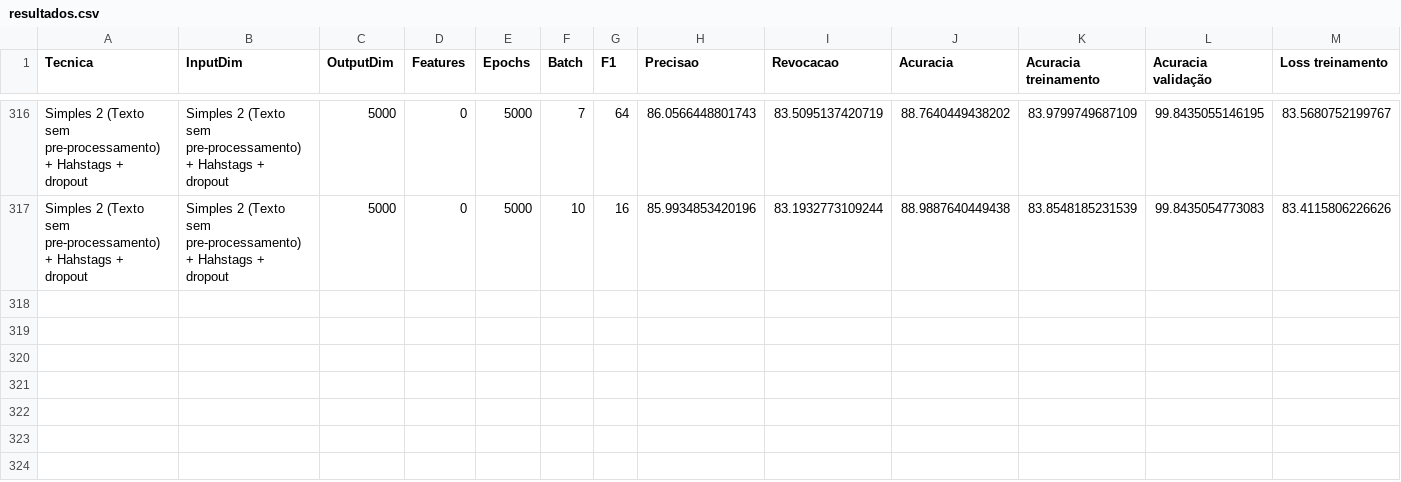
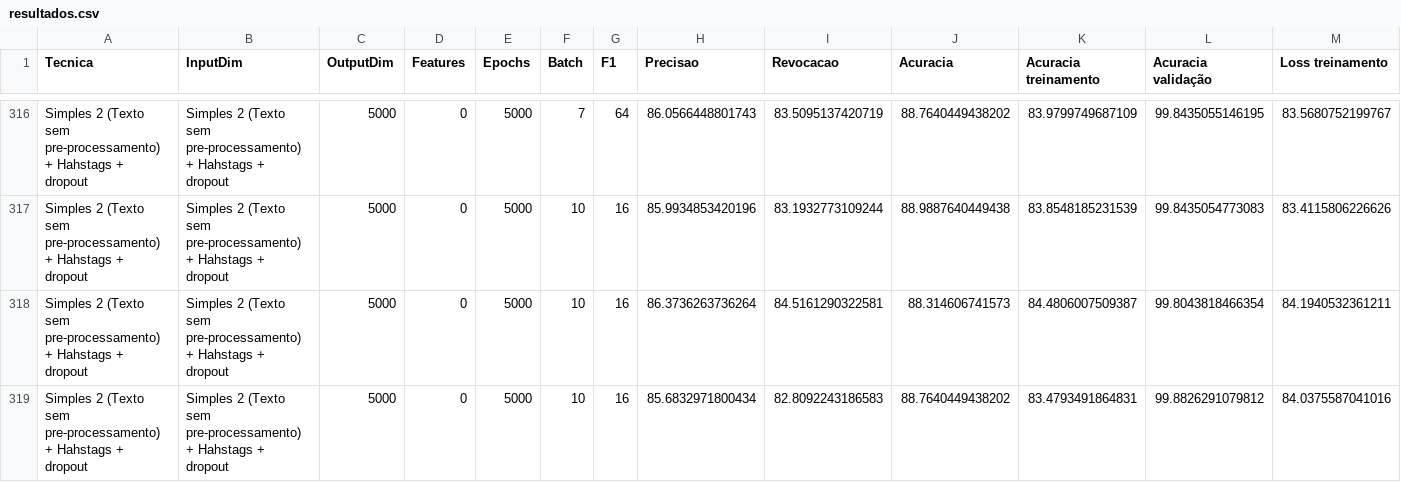
Before and after one commit to MarcosGrzeca/drunk, a CSV file: redesneurais/resultados.csv, drawn as a sheet; only a part is shown, gaps mark what is left out; rows hold the shown columns only; the diff names each change by its address in the sheet, - before the commit and + after, or states it on an @@ line.

```diff
--- a/redesneurais/resultados.csv
+++ b/redesneurais/resultados.csv
+row 318: Simples 2 (Texto sem pre-processamento) + Hahstags + dropout | Simples 2 (Texto sem pre-processamento) + Hahstags + dropout | 5000 | 0 | 5000 | 10 | 16 | 86.3736263736264 | 84.5161290322581 | 88.314606741573 | 84.4806007509387 | 99.8043818466354 | 84.1940532361211
+row 319: Simples 2 (Texto sem pre-processamento) + Hahstags + dropout | Simples 2 (Texto sem pre-processamento) + Hahstags + dropout | 5000 | 0 | 5000 | 10 | 16 | 85.6832971800434 | 82.8092243186583 | 88.7640449438202 | 83.4793491864831 | 99.8826291079812 | 84.0375587041016
```
